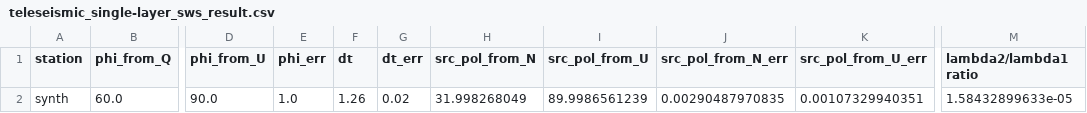
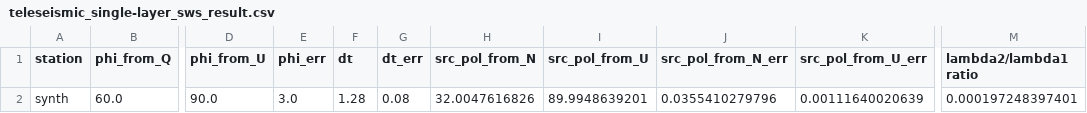
Before and after one commit to TomSHudson/swspy, a CSV file: examples/paper_examples/synth_example_figures/outputs/data/teleseismic_single-layer_sws_result.csv, drawn as a sheet; only a part is shown, gaps mark what is left out; the diff names each change by its address in the sheet, - before the commit and + after, or states it on an @@ line.

```diff
--- a/examples/paper_examples/synth_example_figures/outputs/data/teleseismic_single-layer_sws_result.csv
+++ b/examples/paper_examples/synth_example_figures/outputs/data/teleseismic_single-layer_sws_result.csv
-E2 (phi_err): 1.0
+E2 (phi_err): 3.0
-F2 (dt): 1.26
+F2 (dt): 1.28
-G2 (dt_err): 0.02
+G2 (dt_err): 0.08
-H2 (src_pol_from_N): 31.998268049
+H2 (src_pol_from_N): 32.0047616826
-I2 (src_pol_from_U): 89.9986561239
+I2 (src_pol_from_U): 89.9948639201
-J2 (src_pol_from_N_err): 0.00290487970835
+J2 (src_pol_from_N_err): 0.0355410279796
-K2 (src_pol_from_U_err): 0.00107329940351
+K2 (src_pol_from_U_err): 0.00111640020639
-M2 (lambda2/lambda1 ratio): 1.58432899633e-05
+M2 (lambda2/lambda1 ratio): 0.000197248397401
```
Also changed, not shown: examples/paper_examples/synth_example_figures/outputs/data/teleseismic_multi-layer-effective_sws_result.csv, examples/paper_examples/synth_example_figures/outputs/data/teleseismic_multi-layer_direct_method_sws_result.csv, 7 other files.
